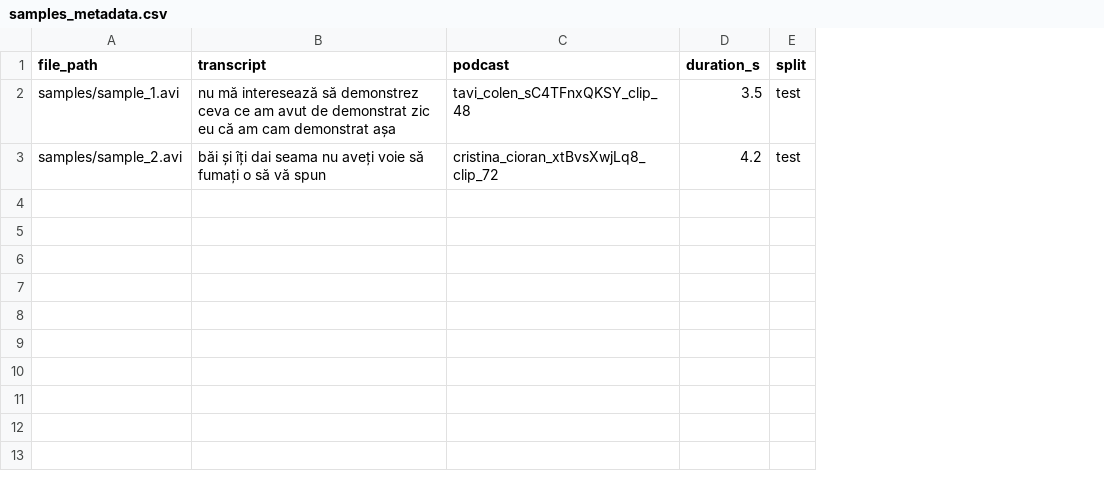
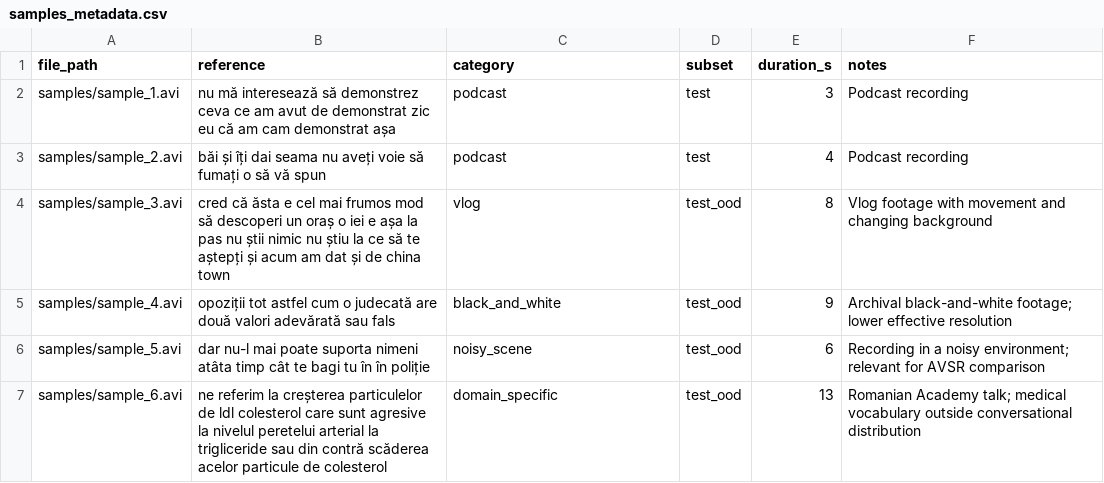
Before and after one commit to iuliaudrea/ro-vsr, a CSV file: samples/samples_metadata.csv, drawn as a sheet; removed rows and columns are numbered as before the commit, all else as after; the diff names each change by its address in the sheet, - before the commit and + after, or states it on an @@ line.

Commit message:
Add 6 more demo clips covering all test categories; clearer setup messages; rewrite intro

```diff
--- a/samples/samples_metadata.csv
+++ b/samples/samples_metadata.csv
+column D (subset), rows 2-3: test | test
-column E (split), rows 2-3: test | test
+column F (notes), rows 2-3: Podcast recording | Podcast recording
-B1: transcript
+B1: reference
-C1: podcast
+C1: category
-C2 (category): tavi_colen_sC4TFnxQKSY_clip_48
+C2 (category): podcast
-E2 (duration_s): 3.5
+E2 (duration_s): 3
-C3 (category): cristina_cioran_xtBvsXwjLq8_clip_72
+C3 (category): podcast
-E3 (duration_s): 4.2
+E3 (duration_s): 4
+row 4: samples/sample_3.avi | cred că ăsta e cel mai frumos mod să descoperi un oraș o iei e așa la pas nu știi nimic nu știu la ce să te aștepți și acum am dat și de china town | vlog | test_ood | 8 | Vlog footage with movement and changing background
+row 5: samples/sample_4.avi | opoziții tot astfel cum o judecată are două valori adevărată sau fals | black_and_white | test_ood | 9 | Archival black-and-white footage; lower effective resolution
+row 6: samples/sample_5.avi | dar nu-l mai poate suporta nimeni atâta timp cât te bagi tu în în poliție | noisy_scene | test_ood | 6 | Recording in a noisy environment; relevant for AVSR comparison
+row 7: samples/sample_6.avi | ne referim la creșterea particulelor de ldl colesterol care sunt agresive la nivelul peretelui arterial la trigliceride sau din contră scăderea acelor particule de colesterol | domain_specific | test_ood | 13 | Romanian Academy talk; medical vocabulary outside conversational distribution
```
Also changed, not shown: 6 other files.
